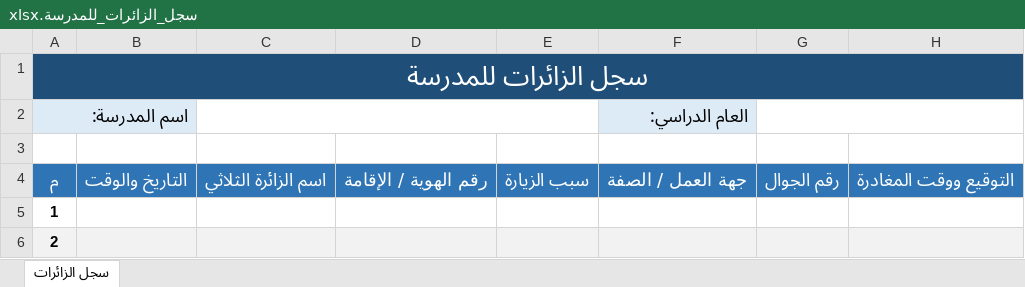
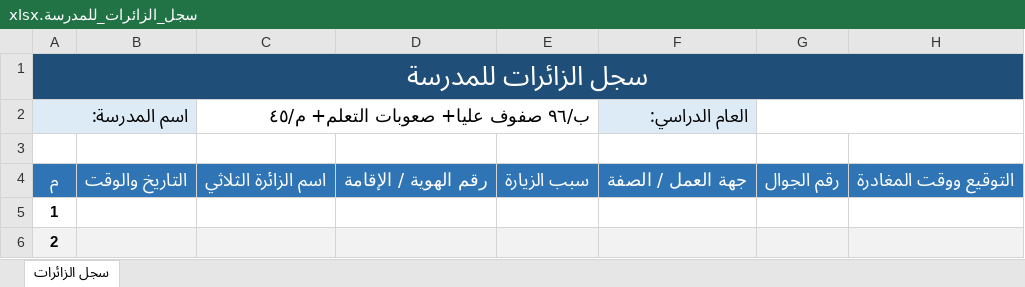
Before and after one commit to isharataljasad/isharataljasad, an Excel workbook: resources/سجل_الزائرات_للمدرسة.xlsx, sheet سجل الزائرات, drawn as a sheet; only a part is shown; values as stored, in another font and other column widths than the file's, no borders; the diff names each change by its address in the sheet, - before the commit and + after, or states it on an @@ line.

```diff
--- a/resources/سجل_الزائرات_للمدرسة.xlsx (sheet سجل الزائرات)
+++ b/resources/سجل_الزائرات_للمدرسة.xlsx (sheet سجل الزائرات)
-C2: (empty)
+C2: ب/٩٦ صفوف عليا+ صعوبات التعلم+ م/٤٥
```
Also changed, not shown: school-visitors-log.xlsx.
